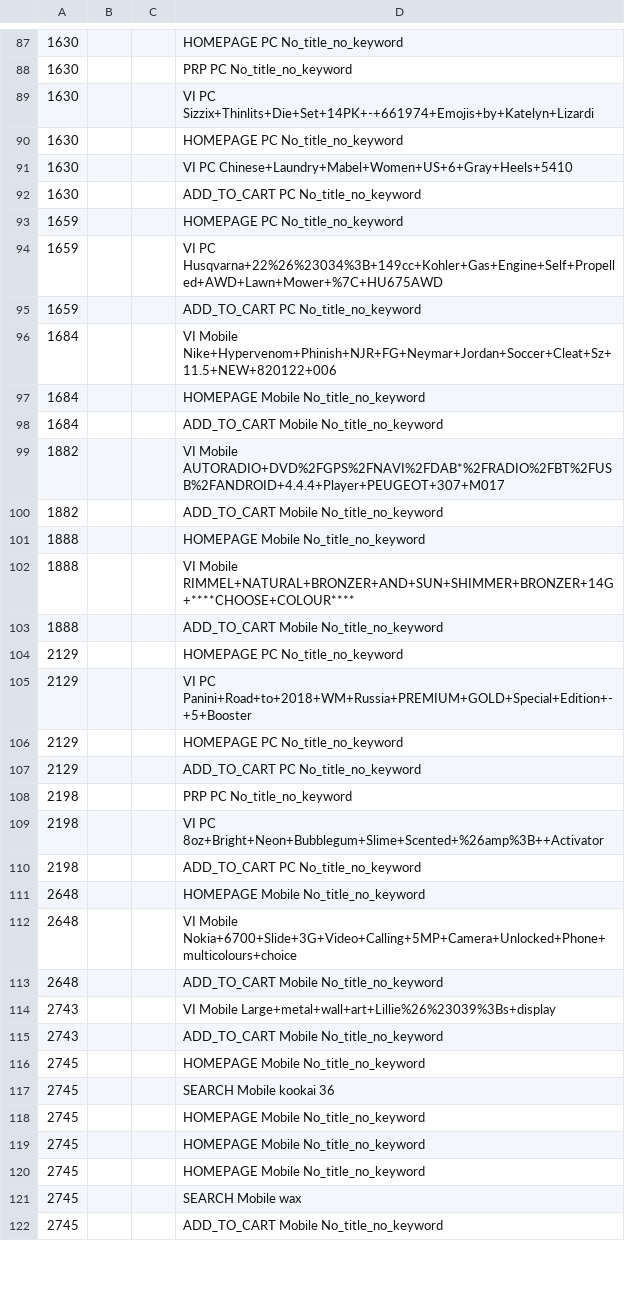
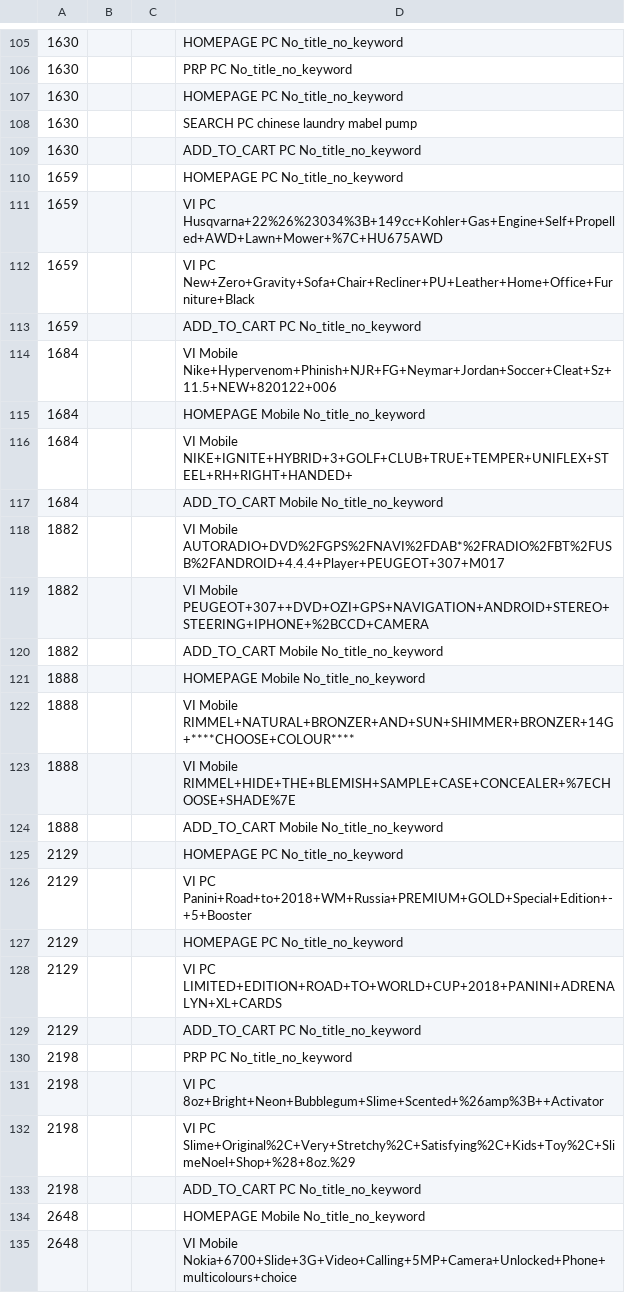
Before and after one commit to ebayluotianyi/university_collaboration_project, a CSV file: threshold_0.8_contain_just_recommend_events.csv, drawn as a sheet; only a part is shown, gaps mark what is left out; the shorter side is filled out with more unchanged rows; the diff covers the shown part only.

```diff
--- a/threshold_0.8_contain_just_recommend_events.csv
+++ b/threshold_0.8_contain_just_recommend_events.csv
@@ -88,5 +106,4 @@
 1630|||PRP PC No_title_no_keyword
-1630|||VI PC Sizzix+Thinlits+Die+Set+14PK+-+661974+Emojis+by+Katelyn+Lizardi
 1630|||HOMEPAGE PC No_title_no_keyword
-1630|||VI PC Chinese+Laundry+Mabel+Women+US+6+Gray+Heels+5410
+1630|||SEARCH PC chinese laundry mabel pump
 1630|||ADD_TO_CART PC No_title_no_keyword
@@ -94,2 +111,3 @@
 1659|||VI PC Husqvarna+22%26%23034%3B+149cc+Kohler+Gas+Engine+Self+Propelled+AWD+Lawn+Mower+%7C+HU675AWD
+1659|||VI PC New+Zero+Gravity+Sofa+Chair+Recliner+PU+Leather+Home+Office+Furniture+Black
 1659|||ADD_TO_CART PC No_title_no_keyword
@@ -97,4 +115,6 @@
 1684|||HOMEPAGE Mobile No_title_no_keyword
+1684|||VI Mobile NIKE+IGNITE+HYBRID+3+GOLF+CLUB+TRUE+TEMPER+UNIFLEX+STEEL+RH+RIGHT+HANDED+
 1684|||ADD_TO_CART Mobile No_title_no_keyword
 1882|||VI Mobile AUTORADIO+DVD%2FGPS%2FNAVI%2FDAB*%2FRADIO%2FBT%2FUSB%2FANDROID+4.4.4+Player+PEUGEOT+307+M017
+1882|||VI Mobile PEUGEOT+307++DVD+OZI+GPS+NAVIGATION+ANDROID+STEREO+STEERING+IPHONE+%2BCCD+CAMERA
 1882|||ADD_TO_CART Mobile No_title_no_keyword
@@ -102,2 +122,3 @@
 1888|||VI Mobile RIMMEL+NATURAL+BRONZER+AND+SUN+SHIMMER+BRONZER+14G+****CHOOSE+COLOUR****
+1888|||VI Mobile RIMMEL+HIDE+THE+BLEMISH+SAMPLE+CASE+CONCEALER+%7ECHOOSE+SHADE%7E
 1888|||ADD_TO_CART Mobile No_title_no_keyword
@@ -106,2 +127,3 @@
 2129|||HOMEPAGE PC No_title_no_keyword
+2129|||VI PC LIMITED+EDITION+ROAD+TO+WORLD+CUP+2018+PANINI+ADRENALYN+XL+CARDS
 2129|||ADD_TO_CART PC No_title_no_keyword
@@ -109,2 +131,3 @@
 2198|||VI PC 8oz+Bright+Neon+Bubblegum+Slime+Scented+%26amp%3B++Activator
+2198|||VI PC Slime+Original%2C+Very+Stretchy%2C+Satisfying%2C+Kids+Toy%2C+SlimeNoel+Shop+%28+8oz.%29
 2198|||ADD_TO_CART PC No_title_no_keyword
```
Also changed, not shown: 44 added rows, 2 removed rows and 2 edited cells elsewhere in this file, threshold_0.7_contain_just_recommend_events.csv, threshold_0.9_contain_just_recommend_events.csv.
